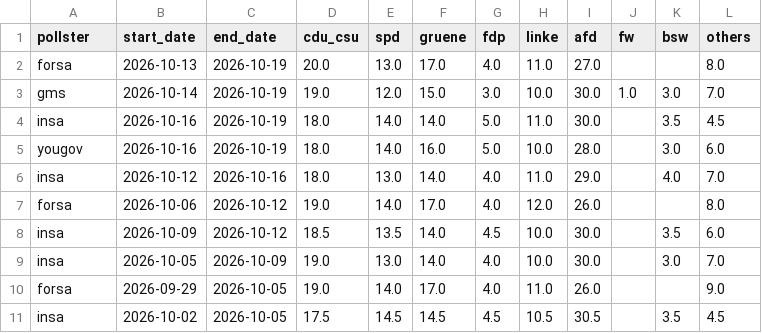
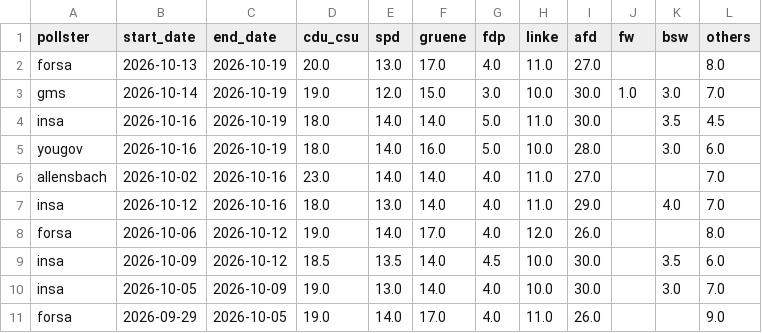
Before and after one commit to michalskop/elections-2025, a CSV file: de2025/german_polls.csv, drawn as a sheet; only a part is shown; the shorter side is filled out with more unchanged rows.

```diff
--- a/de2025/german_polls.csv
+++ b/de2025/german_polls.csv
@@ -5,2 +5,3 @@ insa,2026-10-16,2026-10-19,18.0,14.0,14.0,5.0,11.0,30.0,,3.5,4.5
 yougov,2026-10-16,2026-10-19,18.0,14.0,16.0,5.0,10.0,28.0,,3.0,6.0
+allensbach,2026-10-02,2026-10-16,23.0,14.0,14.0,4.0,11.0,27.0,,,7.0
 insa,2026-10-12,2026-10-16,18.0,13.0,14.0,4.0,11.0,29.0,,4.0,7.0
```
Also changed, not shown: de2025/combined_polls.csv, de2025/german_polls_weighted.csv.
